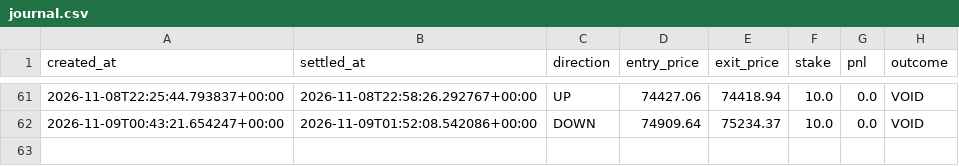
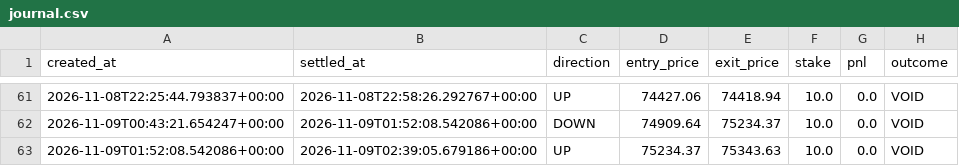
Before and after one commit to fattymyway-ui/bitcoin-paper-bot-v2, a CSV file: data/journal.csv, drawn as a sheet; only a part is shown, gaps mark what is left out; the diff names each change by its address in the sheet, - before the commit and + after, or states it on an @@ line.

```diff
--- a/data/journal.csv
+++ b/data/journal.csv
+row 63: 2026-11-09T01:52:08.542086+00:00 | 2026-11-09T02:39:05.679186+00:00 | UP | 75234.37 | 75343.63 | 10.0 | 0.0 | VOID
```
Also changed, not shown: data/parallel_journal.csv, 2 other files.
